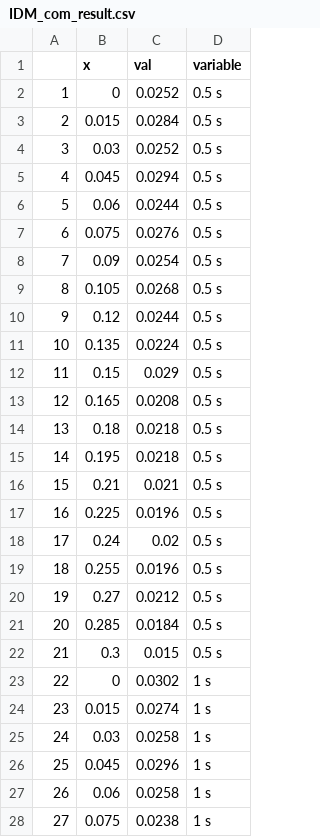
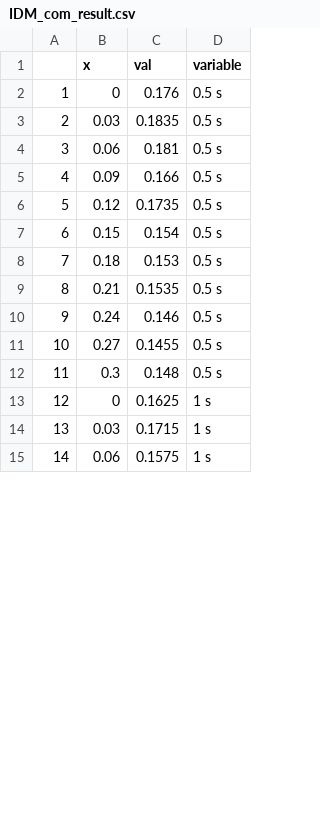
Before and after one commit to Jiashun97/IDM, a CSV file: IDM_com_result.csv, drawn as a sheet; only a part is shown; removed rows and columns are numbered as before the commit, all else as after; the diff covers the shown part only; the diff names each change by its address in the sheet, - before the commit and + after, or states it on an @@ line.

```diff
--- a/IDM_com_result.csv
+++ b/IDM_com_result.csv
-C2 (val): 0.0252
+C2 (val): 0.176
-row 3: 2 | 0.015 | 0.0284 | 0.5 s
@@ column A renumbered from row 3 down @@
-C3 (val): 0.0252
+C3 (val): 0.1835
-row 5: 4 | 0.045 | 0.0294 | 0.5 s
-C4 (val): 0.0244
+C4 (val): 0.181
-row 7: 6 | 0.075 | 0.0276 | 0.5 s
-C5 (val): 0.0254
+C5 (val): 0.166
-row 9: 8 | 0.105 | 0.0268 | 0.5 s
-C6 (val): 0.0244
+C6 (val): 0.1735
-row 11: 10 | 0.135 | 0.0224 | 0.5 s
-C7 (val): 0.029
+C7 (val): 0.154
-row 13: 12 | 0.165 | 0.0208 | 0.5 s
-C8 (val): 0.0218
+C8 (val): 0.153
-row 15: 14 | 0.195 | 0.0218 | 0.5 s
-C9 (val): 0.021
+C9 (val): 0.1535
-row 17: 16 | 0.225 | 0.0196 | 0.5 s
-C10 (val): 0.02
+C10 (val): 0.146
-row 19: 18 | 0.255 | 0.0196 | 0.5 s
-C11 (val): 0.0212
+C11 (val): 0.1455
-row 21: 20 | 0.285 | 0.0184 | 0.5 s
-C12 (val): 0.015
+C12 (val): 0.148
-C13 (val): 0.0302
+C13 (val): 0.1625
-row 24: 23 | 0.015 | 0.0274 | 1 s
-C14 (val): 0.0258
+C14 (val): 0.1715
-row 26: 25 | 0.045 | 0.0296 | 1 s
-C15 (val): 0.0258
+C15 (val): 0.1575
-row 28: 27 | 0.075 | 0.0238 | 1 s
```
Also changed, not shown: 17 removed rows and 19 edited cells elsewhere in this file, 11 other files.
